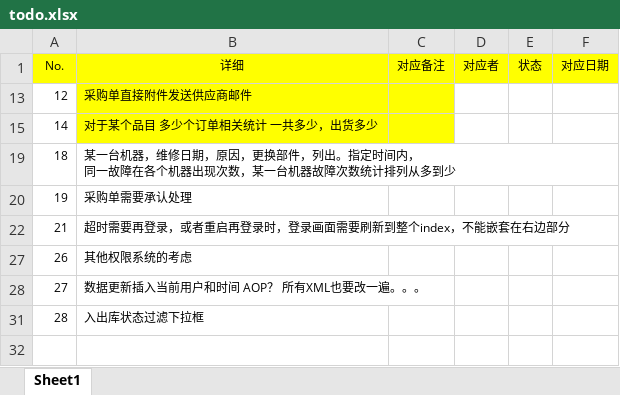
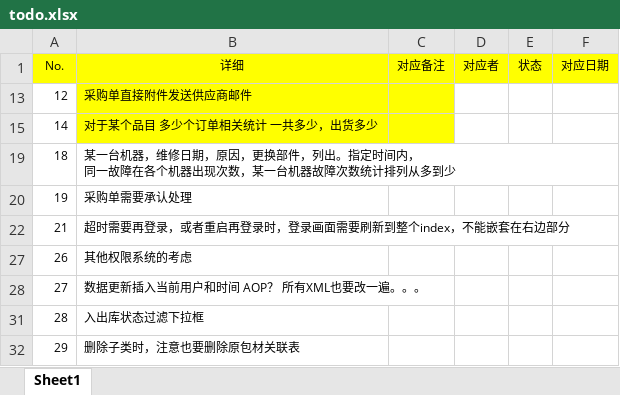
Before and after one commit to zhangxiaofengjs/pdsys, an Excel workbook: doc/todo/todo.xlsx, sheet Sheet1, drawn as a sheet; values as stored, in another font and other column widths than the file's, no borders; the diff names each change by its address in the sheet, - before the commit and + after, or states it on an @@ line.

```diff
--- a/doc/todo/todo.xlsx (sheet Sheet1)
+++ b/doc/todo/todo.xlsx (sheet Sheet1)
+row 32: 29 | 删除子类时，注意也要删除原包材关联表
```
Also changed, not shown: doc/env.xlsx, 4 other files.
